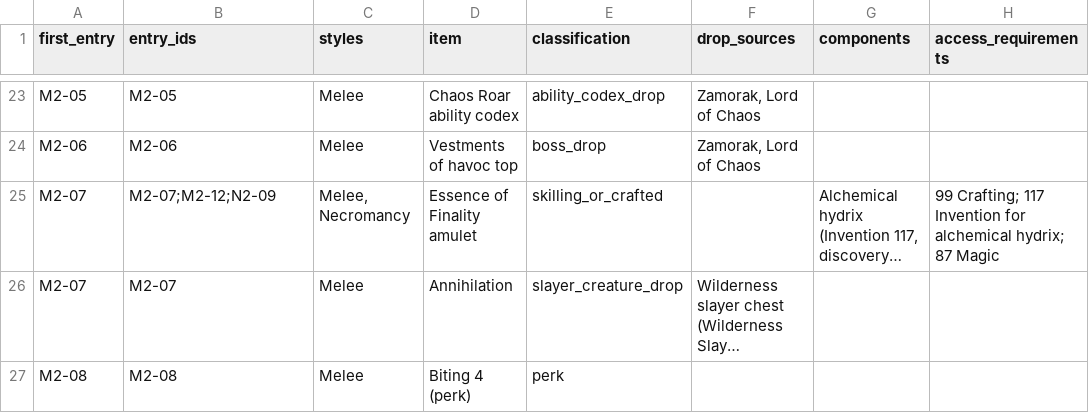
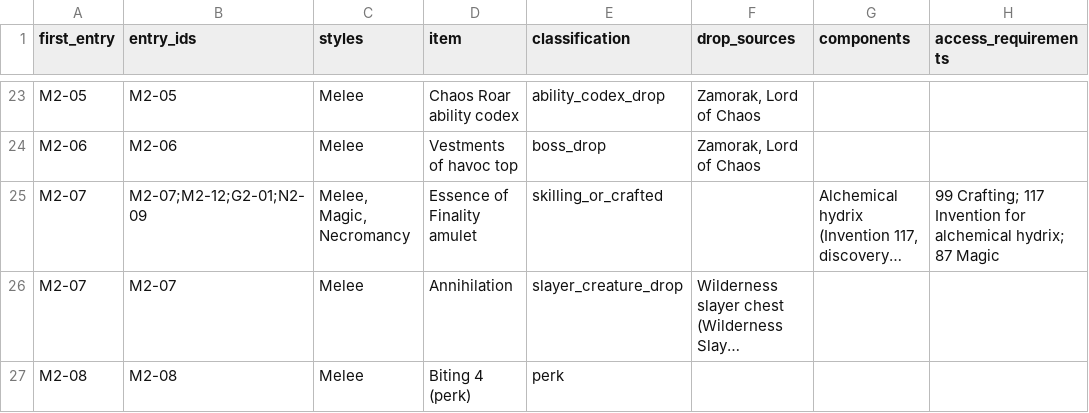
Before and after one commit to JustinS95/IronLog, a CSV file: ba/discovery/data/upgrade_inventory_review.csv, drawn as a sheet; only a part is shown, gaps mark what is left out; long unchanged cells end in …; the diff covers the shown part only; the diff names each change by its address in the sheet, - before the commit and + after, or states it on an @@ line.

```diff
--- a/ba/discovery/data/upgrade_inventory_review.csv
+++ b/ba/discovery/data/upgrade_inventory_review.csv
-B25 (entry_ids): M2-07;M2-12;N2-09
+B25 (entry_ids): M2-07;M2-12;G2-01;N2-09
-C25 (styles): Melee, Necromancy
+C25 (styles): Melee, Magic, Necromancy
```
Also changed, not shown: 4 added rows and 16 edited cells elsewhere in this file, ba/discovery/data/parts.csv, 4 other files.
